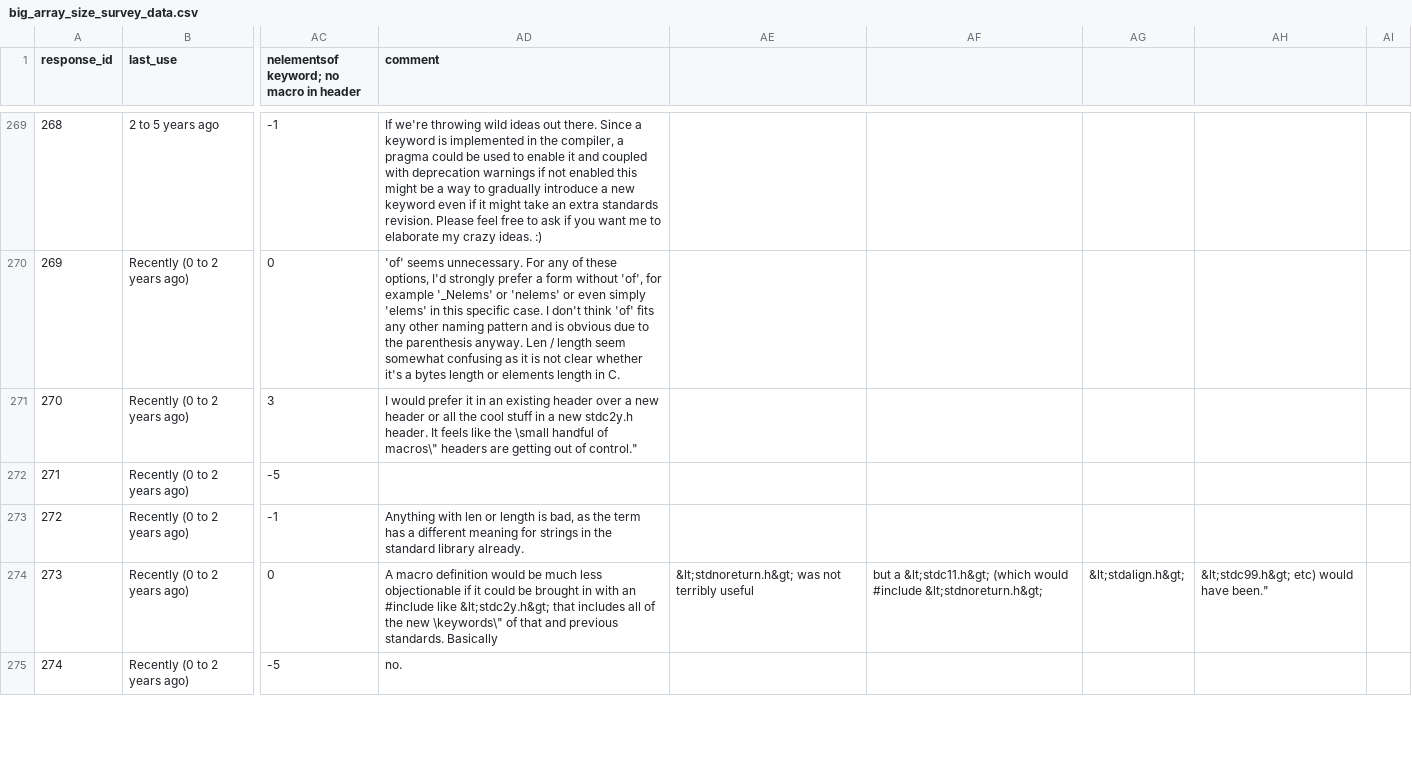
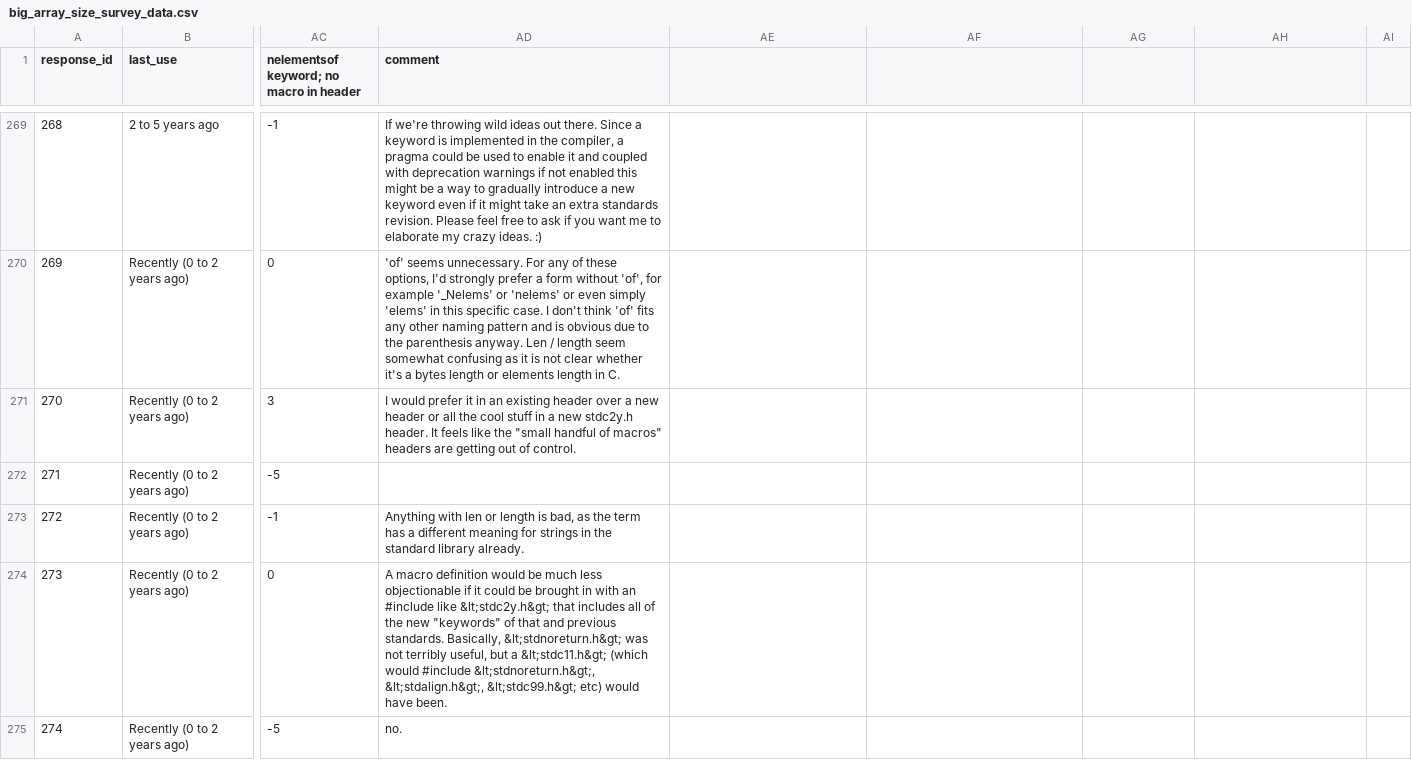
Before and after one commit to ThePhD/big_array_size_survey, a CSV file: big_array_size_survey_data.csv, drawn as a sheet; only a part is shown, gaps mark what is left out; the diff covers the shown part only; the diff names each change by its address in the sheet, - before the commit and + after, or states it on an @@ line.

```diff
--- a/big_array_size_survey_data.csv
+++ b/big_array_size_survey_data.csv
-AD271 (comment): …like the \small handful of macros\" headers are getting out of control."
+AD271 (comment): …like the "small handful of macros" headers are getting out of control.
-AD274 (comment): …the new \keywords\" of that and previous standards. Basically
+AD274 (comment): …the new "keywords" of that and previous standards. Basically, &lt;stdnoreturn.h&gt; was not terribly useful, but a &lt;stdc11.h&gt; (which would #include &lt;stdnoreturn.h&gt;, &lt;stdalign.h&gt;, &lt;stdc99.h&gt; etc) would have been.
-AE274: &lt;stdnoreturn.h&gt; was not terribly useful
+AE274: (empty)
-AF274: but a &lt;stdc11.h&gt; (which would #include &lt;stdnoreturn.h&gt;
+AF274: (empty)
-AG274: &lt;stdalign.h&gt;
+AG274: (empty)
-AH274: &lt;stdc99.h&gt; etc) would have been."
+AH274: (empty)
```
Also changed, not shown: 123 edited cells elsewhere in this file.
